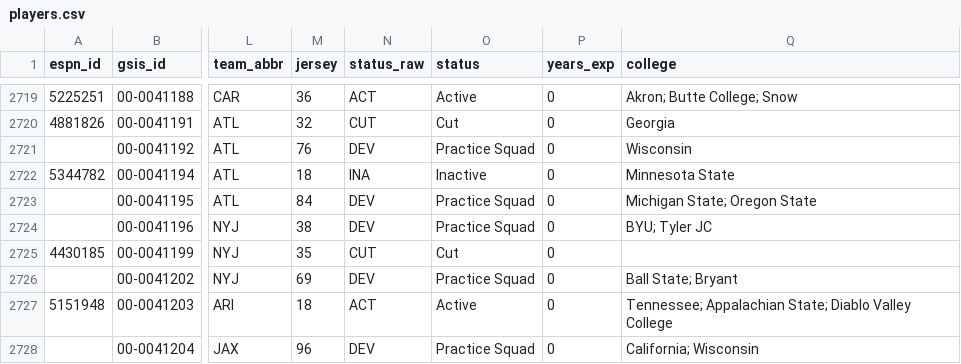
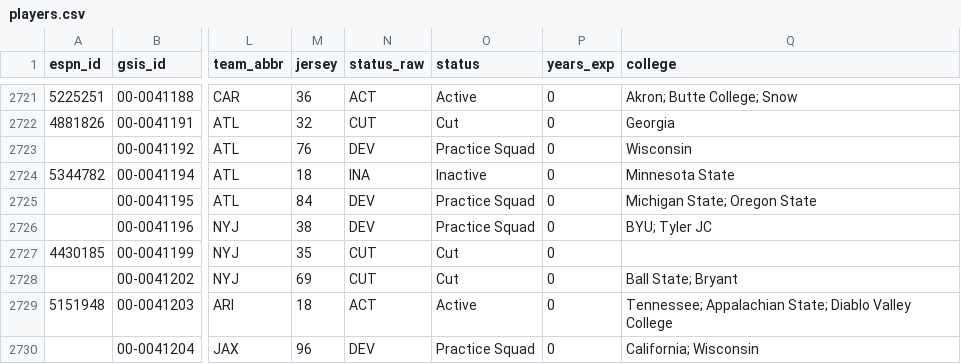
Before and after one commit to 925Sports/NFL-Player-Log, a CSV file: data/players.csv, drawn as a sheet; only a part is shown, gaps mark what is left out; addresses are those after the commit; the diff covers the shown part only; the diff names each change by its address in the sheet, - before the commit and + after, or states it on an @@ line.

```diff
--- a/data/players.csv
+++ b/data/players.csv
-N2728 (status_raw): DEV
+N2728 (status_raw): CUT
-O2728 (status): Practice Squad
+O2728 (status): Cut
```
Also changed, not shown: 2 added rows and 96 edited cells elsewhere in this file, data/current_injuries.csv, data/news.csv, 4 other files.
